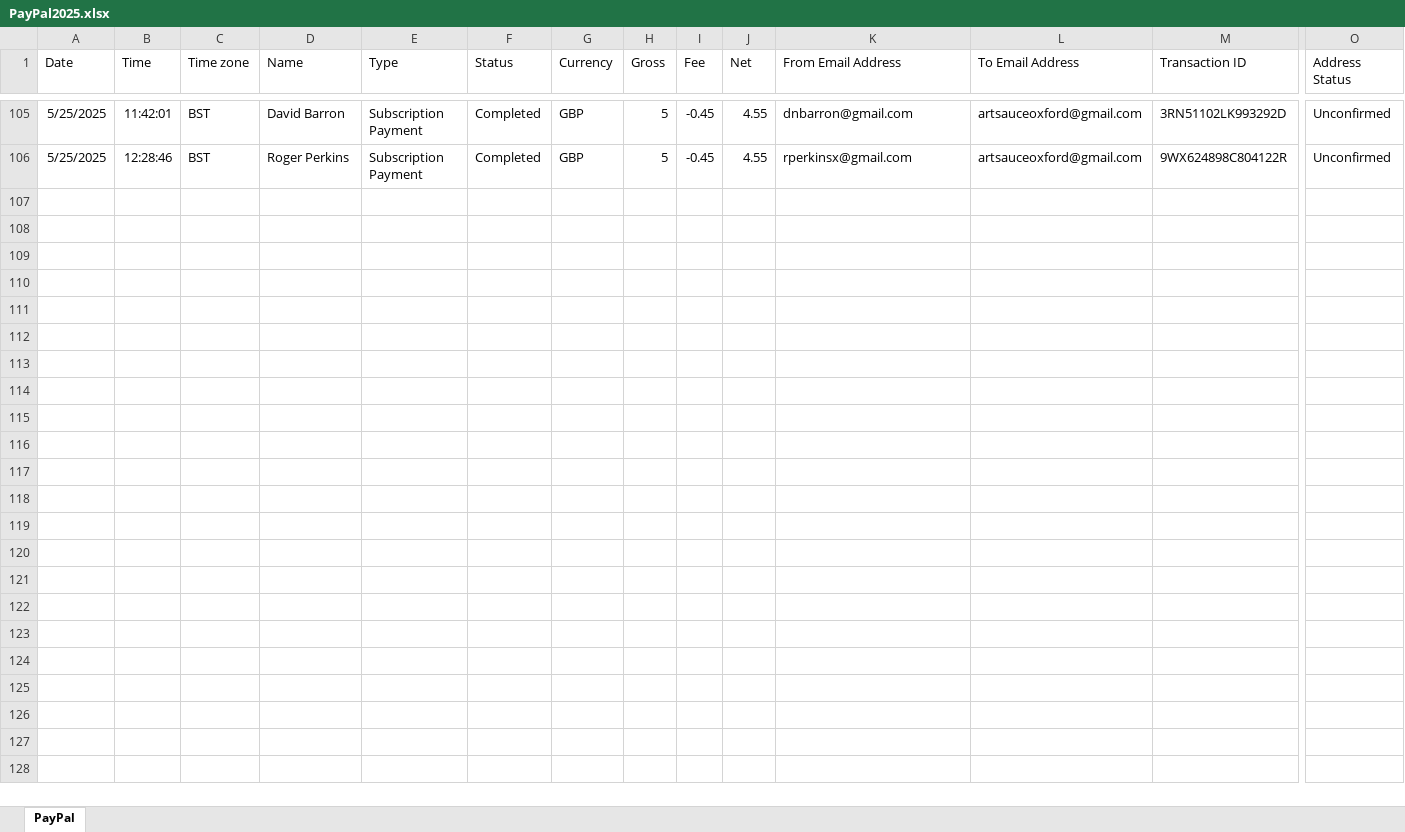
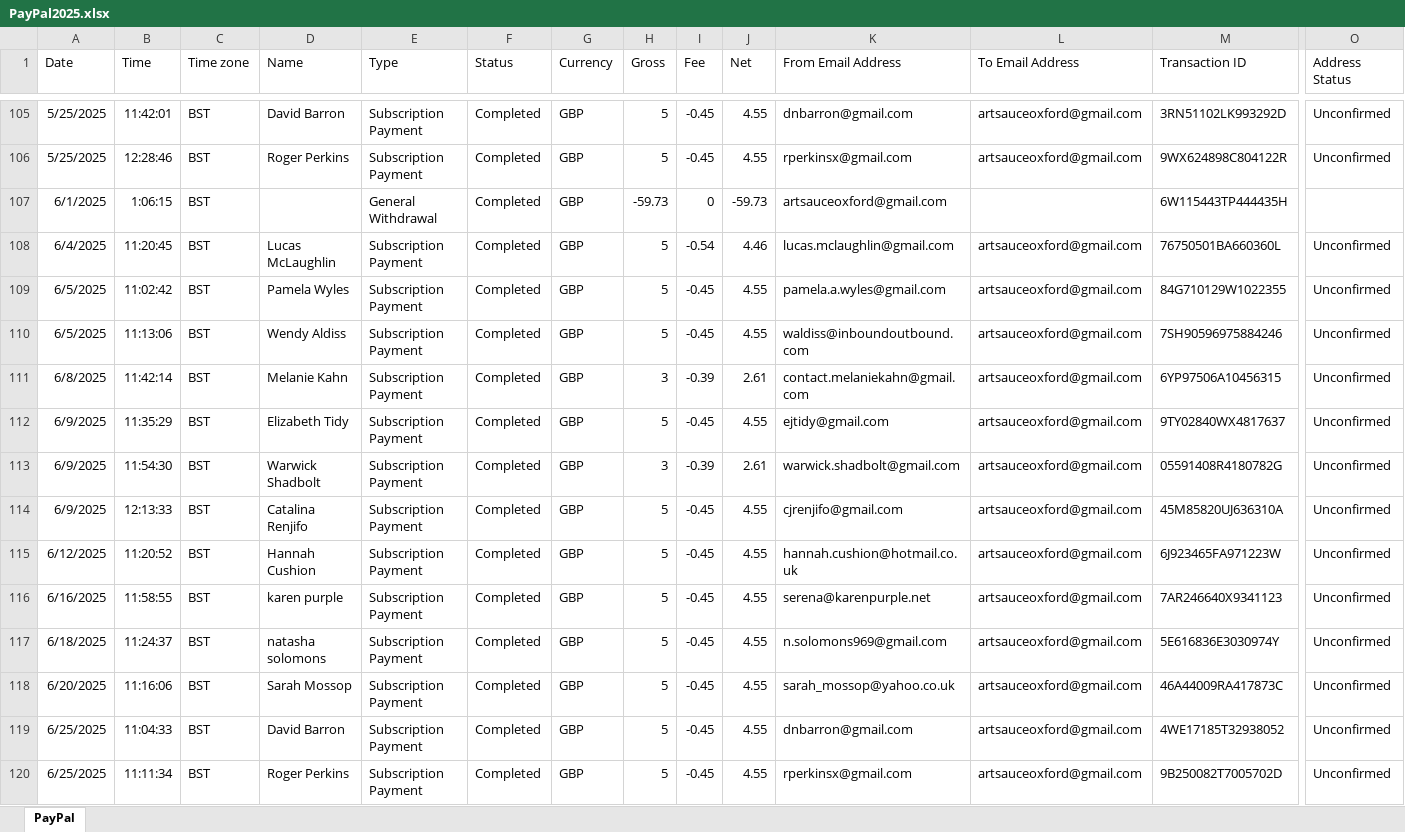
Before and after one commit to dnbarron/art-sauce-2025, an Excel workbook: PayPal2025.xlsx, sheet PayPal, drawn as a sheet; only a part is shown, gaps mark what is left out; values as stored, in another font and other column widths than the file's, no borders; rows hold the shown columns only; the diff names each change by its address in the sheet, - before the commit and + after, or states it on an @@ line.

```diff
--- a/PayPal2025.xlsx (sheet PayPal)
+++ b/PayPal2025.xlsx (sheet PayPal)
+row 107: 6/1/2025 | 1:06:15 | BST |  | General Withdrawal | Completed | GBP | -59.73 | 0 | -59.73 | artsauceoxford@gmail.com |  | 6W115443TP444435H
+row 108: 6/4/2025 | 11:20:45 | BST | Lucas McLaughlin | Subscription Payment | Completed | GBP | 5 | -0.54 | 4.46 | lucas.mclaughlin@gmail.com | artsauceoxford@gmail.com | 76750501BA660360L | Unconfirmed
+row 109: 6/5/2025 | 11:02:42 | BST | Pamela Wyles | Subscription Payment | Completed | GBP | 5 | -0.45 | 4.55 | pamela.a.wyles@gmail.com | artsauceoxford@gmail.com | 84G710129W1022355 | Unconfirmed
+row 110: 6/5/2025 | 11:13:06 | BST | Wendy Aldiss | Subscription Payment | Completed | GBP | 5 | -0.45 | 4.55 | waldiss@inboundoutbound.com | artsauceoxford@gmail.com | 7SH90596975884246 | Unconfirmed
+row 111: 6/8/2025 | 11:42:14 | BST | Melanie Kahn | Subscription Payment | Completed | GBP | 3 | -0.39 | 2.61 | contact.melaniekahn@gmail.com | artsauceoxford@gmail.com | 6YP97506A10456315 | Unconfirmed
+row 112: 6/9/2025 | 11:35:29 | BST | Elizabeth Tidy | Subscription Payment | Completed | GBP | 5 | -0.45 | 4.55 | ejtidy@gmail.com | artsauceoxford@gmail.com | 9TY02840WX4817637 | Unconfirmed
+row 113: 6/9/2025 | 11:54:30 | BST | Warwick Shadbolt | Subscription Payment | Completed | GBP | 3 | -0.39 | 2.61 | warwick.shadbolt@gmail.com | artsauceoxford@gmail.com | 05591408R4180782G | Unconfirmed
+row 114: 6/9/2025 | 12:13:33 | BST | Catalina Renjifo | Subscription Payment | Completed | GBP | 5 | -0.45 | 4.55 | cjrenjifo@gmail.com | artsauceoxford@gmail.com | 45M85820UJ636310A | Unconfirmed
+row 115: 6/12/2025 | 11:20:52 | BST | Hannah Cushion | Subscription Payment | Completed | GBP | 5 | -0.45 | 4.55 | hannah.cushion@hotmail.co.uk | artsauceoxford@gmail.com | 6J923465FA971223W | Unconfirmed
+row 116: 6/16/2025 | 11:58:55 | BST | karen purple | Subscription Payment | Completed | GBP | 5 | -0.45 | 4.55 | serena@karenpurple.net | artsauceoxford@gmail.com | 7AR246640X9341123 | Unconfirmed
+row 117: 6/18/2025 | 11:24:37 | BST | natasha solomons | Subscription Payment | Completed | GBP | 5 | -0.45 | 4.55 | n.solomons969@gmail.com | artsauceoxford@gmail.com | 5E616836E3030974Y | Unconfirmed
+row 118: 6/20/2025 | 11:16:06 | BST | Sarah Mossop | Subscription Payment | Completed | GBP | 5 | -0.45 | 4.55 | sarah_mossop@yahoo.co.uk | artsauceoxford@gmail.com | 46A44009RA417873C | Unconfirmed
+row 119: 6/25/2025 | 11:04:33 | BST | David Barron | Subscription Payment | Completed | GBP | 5 | -0.45 | 4.55 | dnbarron@gmail.com | artsauceoxford@gmail.com | 4WE17185T32938052 | Unconfirmed
+row 120: 6/25/2025 | 11:11:34 | BST | Roger Perkins | Subscription Payment | Completed | GBP | 5 | -0.45 | 4.55 | rperkinsx@gmail.com | artsauceoxford@gmail.com | 9B250082T7005702D | Unconfirmed
```
Also changed, not shown: 3 other files.
